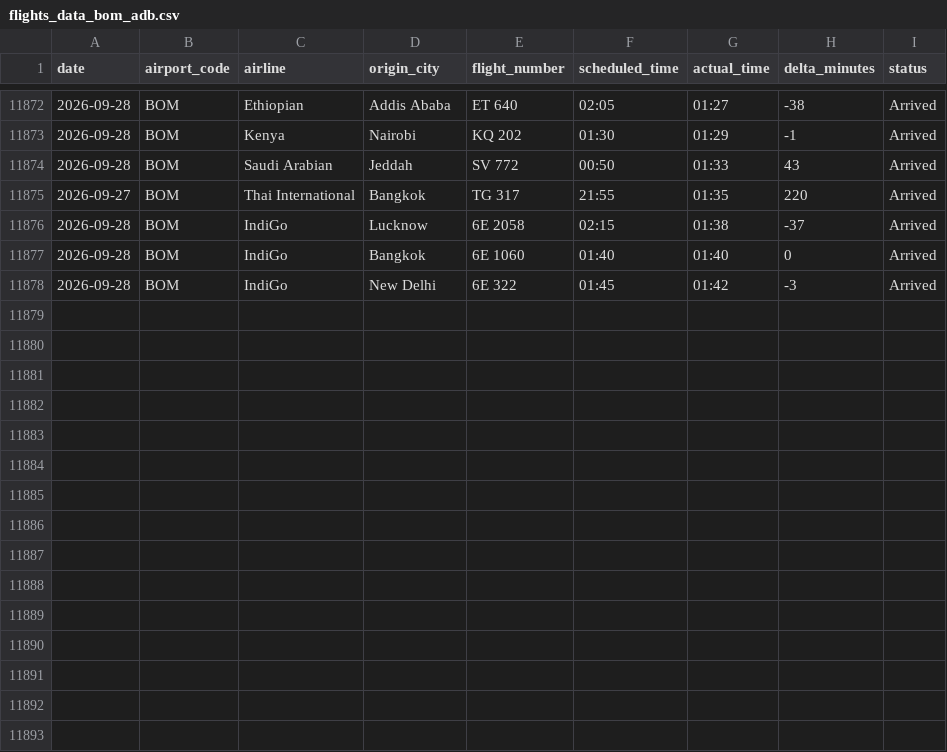
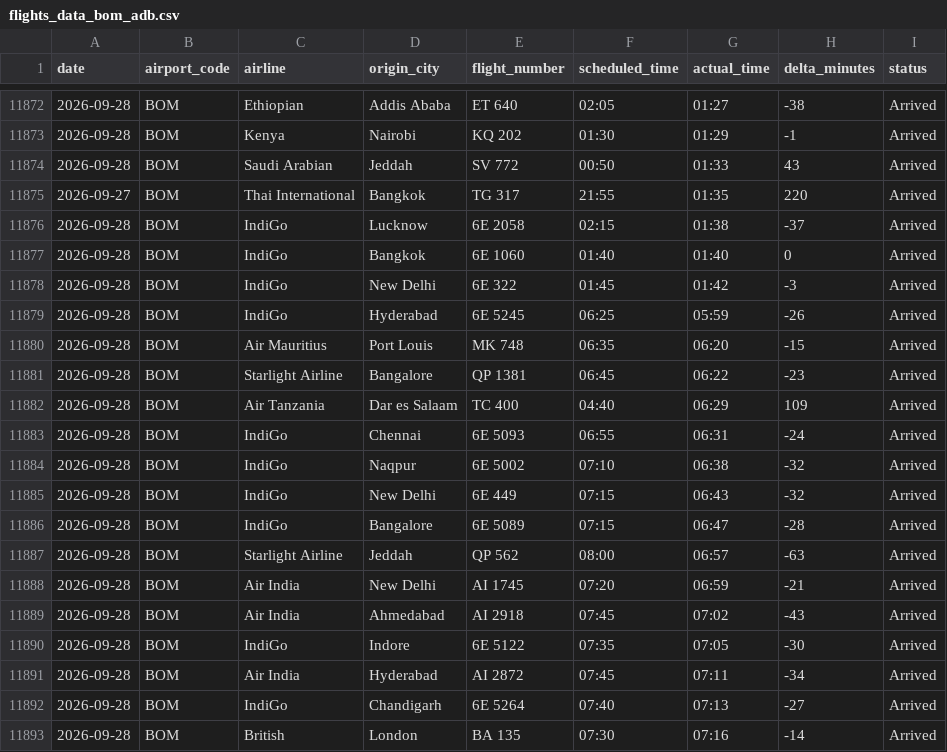
Before and after one commit to Ragadeepsai/Airport_Congestions_Analysis, a CSV file: data/flights_data_bom_adb.csv, drawn as a sheet; only a part is shown, gaps mark what is left out; the diff names each change by its address in the sheet, - before the commit and + after, or states it on an @@ line.

```diff
--- a/data/flights_data_bom_adb.csv
+++ b/data/flights_data_bom_adb.csv
+row 11879: 2026-09-28 | BOM | IndiGo | Hyderabad | 6E 5245 | 06:25 | 05:59 | -26 | Arrived
+row 11880: 2026-09-28 | BOM | Air Mauritius | Port Louis | MK 748 | 06:35 | 06:20 | -15 | Arrived
+row 11881: 2026-09-28 | BOM | Starlight Airline | Bangalore | QP 1381 | 06:45 | 06:22 | -23 | Arrived
+row 11882: 2026-09-28 | BOM | Air Tanzania | Dar es Salaam | TC 400 | 04:40 | 06:29 | 109 | Arrived
+row 11883: 2026-09-28 | BOM | IndiGo | Chennai | 6E 5093 | 06:55 | 06:31 | -24 | Arrived
+row 11884: 2026-09-28 | BOM | IndiGo | Naqpur | 6E 5002 | 07:10 | 06:38 | -32 | Arrived
+row 11885: 2026-09-28 | BOM | IndiGo | New Delhi | 6E 449 | 07:15 | 06:43 | -32 | Arrived
+row 11886: 2026-09-28 | BOM | IndiGo | Bangalore | 6E 5089 | 07:15 | 06:47 | -28 | Arrived
+row 11887: 2026-09-28 | BOM | Starlight Airline | Jeddah | QP 562 | 08:00 | 06:57 | -63 | Arrived
+row 11888: 2026-09-28 | BOM | Air India | New Delhi | AI 1745 | 07:20 | 06:59 | -21 | Arrived
+row 11889: 2026-09-28 | BOM | Air India | Ahmedabad | AI 2918 | 07:45 | 07:02 | -43 | Arrived
+row 11890: 2026-09-28 | BOM | IndiGo | Indore | 6E 5122 | 07:35 | 07:05 | -30 | Arrived
+row 11891: 2026-09-28 | BOM | Air India | Hyderabad | AI 2872 | 07:45 | 07:11 | -34 | Arrived
+row 11892: 2026-09-28 | BOM | IndiGo | Chandigarh | 6E 5264 | 07:40 | 07:13 | -27 | Arrived
+row 11893: 2026-09-28 | BOM | British | London | BA 135 | 07:30 | 07:16 | -14 | Arrived
```
